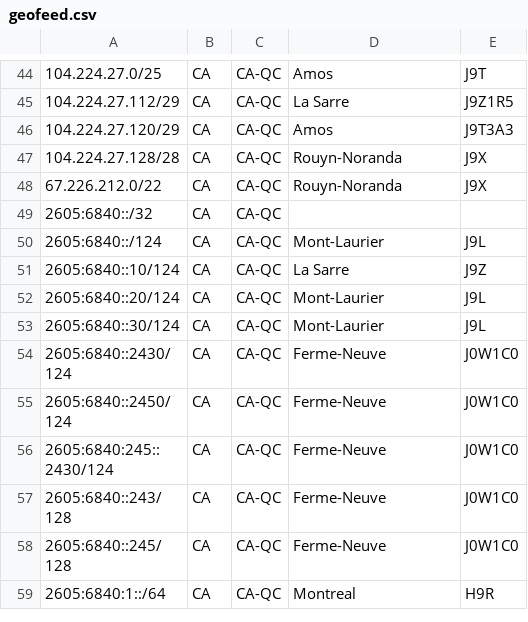
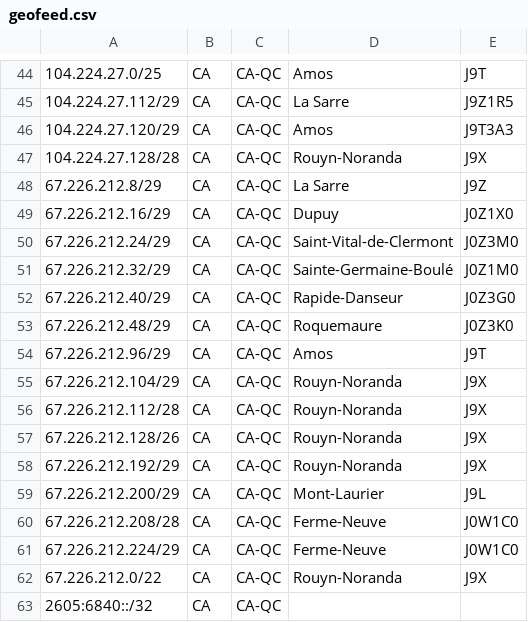
Before and after one commit to xcdtelecom/as398041-geoip, a CSV file: geofeed.csv, drawn as a sheet; only a part is shown, gaps mark what is left out; the shorter side is filled out with more unchanged rows.

Commit message:
Update geofeed.csv

```diff
--- a/geofeed.csv
+++ b/geofeed.csv
@@ -47,2 +47,16 @@
 104.224.27.128/28,CA,CA-QC,Rouyn-Noranda,J9X
+67.226.212.8/29,CA,CA-QC,La Sarre,J9Z
+67.226.212.16/29,CA,CA-QC,Dupuy,J0Z1X0
+67.226.212.24/29,CA,CA-QC,Saint-Vital-de-Clermont,J0Z3M0
+67.226.212.32/29,CA,CA-QC,Sainte-Germaine-Boulé,J0Z1M0
+67.226.212.40/29,CA,CA-QC,Rapide-Danseur,J0Z3G0
+67.226.212.48/29,CA,CA-QC,Roquemaure,J0Z3K0
+67.226.212.96/29,CA,CA-QC,Amos,J9T
+67.226.212.104/29,CA,CA-QC,Rouyn-Noranda,J9X
+67.226.212.112/28,CA,CA-QC,Rouyn-Noranda,J9X
+67.226.212.128/26,CA,CA-QC,Rouyn-Noranda,J9X
+67.226.212.192/29,CA,CA-QC,Rouyn-Noranda,J9X
+67.226.212.200/29,CA,CA-QC,Mont-Laurier,J9L
+67.226.212.208/28,CA,CA-QC,Ferme-Neuve,J0W1C0
+67.226.212.224/29,CA,CA-QC,Ferme-Neuve,J0W1C0
 67.226.212.0/22,CA,CA-QC,Rouyn-Noranda,J9X
```
